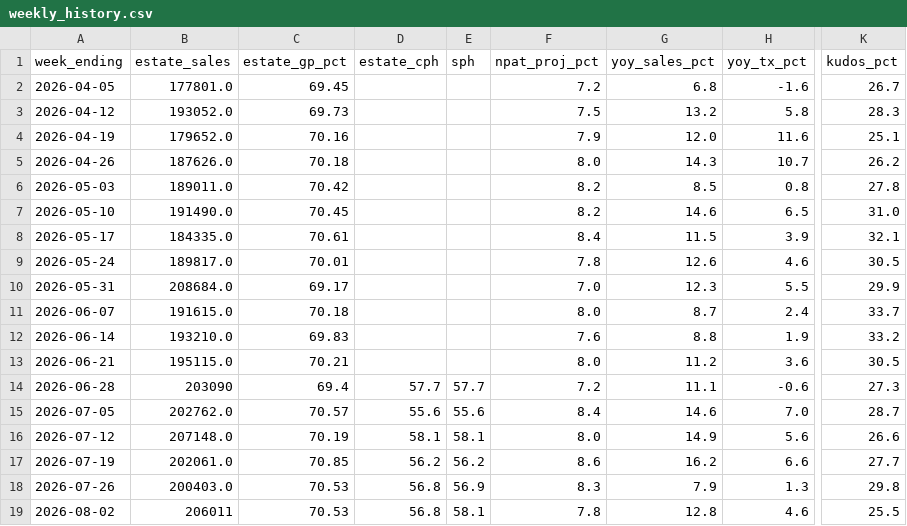
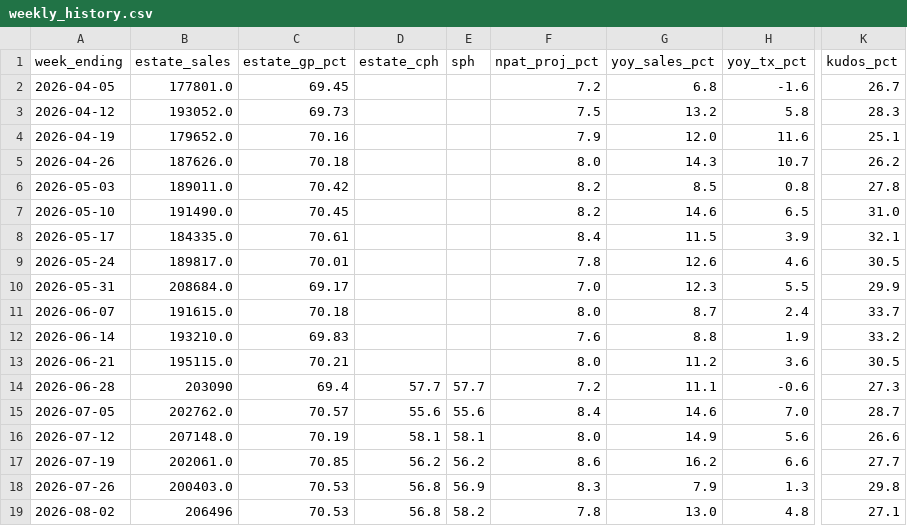
Before and after one commit to Fontana1974/bewiched-dashboards, a CSV file: weekly_history.csv, drawn as a sheet; only a part is shown, gaps mark what is left out; the diff names each change by its address in the sheet, - before the commit and + after, or states it on an @@ line.

```diff
--- a/weekly_history.csv
+++ b/weekly_history.csv
-B19 (estate_sales): 206011
+B19 (estate_sales): 206496
-E19 (sph): 58.1
+E19 (sph): 58.2
-G19 (yoy_sales_pct): 12.8
+G19 (yoy_sales_pct): 13.0
-H19 (yoy_tx_pct): 4.6
+H19 (yoy_tx_pct): 4.8
-K19 (kudos_pct): 25.5
+K19 (kudos_pct): 27.1
```
Also changed, not shown: sph_history.csv, 37 other files.
